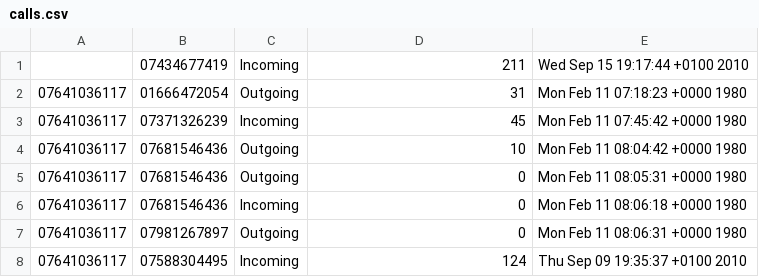
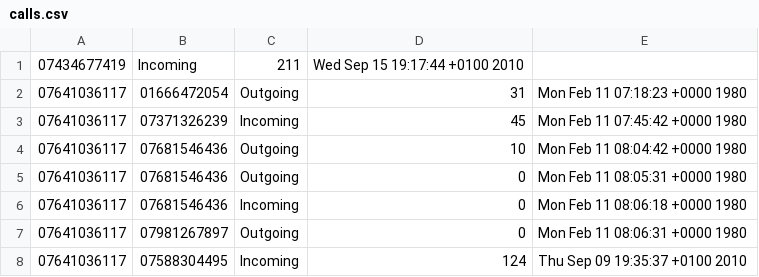
Before and after one commit to veera83372/prep-buddy, a CSV file: data/calls.csv, drawn as a sheet; only a part is shown; removed rows and columns are numbered as before the commit, all else as after; the diff names each change by its address in the sheet, - before the commit and + after, or states it on an @@ line.

```diff
--- a/data/calls.csv
+++ b/data/calls.csv
-row 1:  | 07434677419 | Incoming | 211 | Wed Sep 15 19:17:44 +0100 2010
+row 1: 07434677419 | Incoming | 211 | Wed Sep 15 19:17:44 +0100 2010
```
Also changed, not shown: 4 other files.
